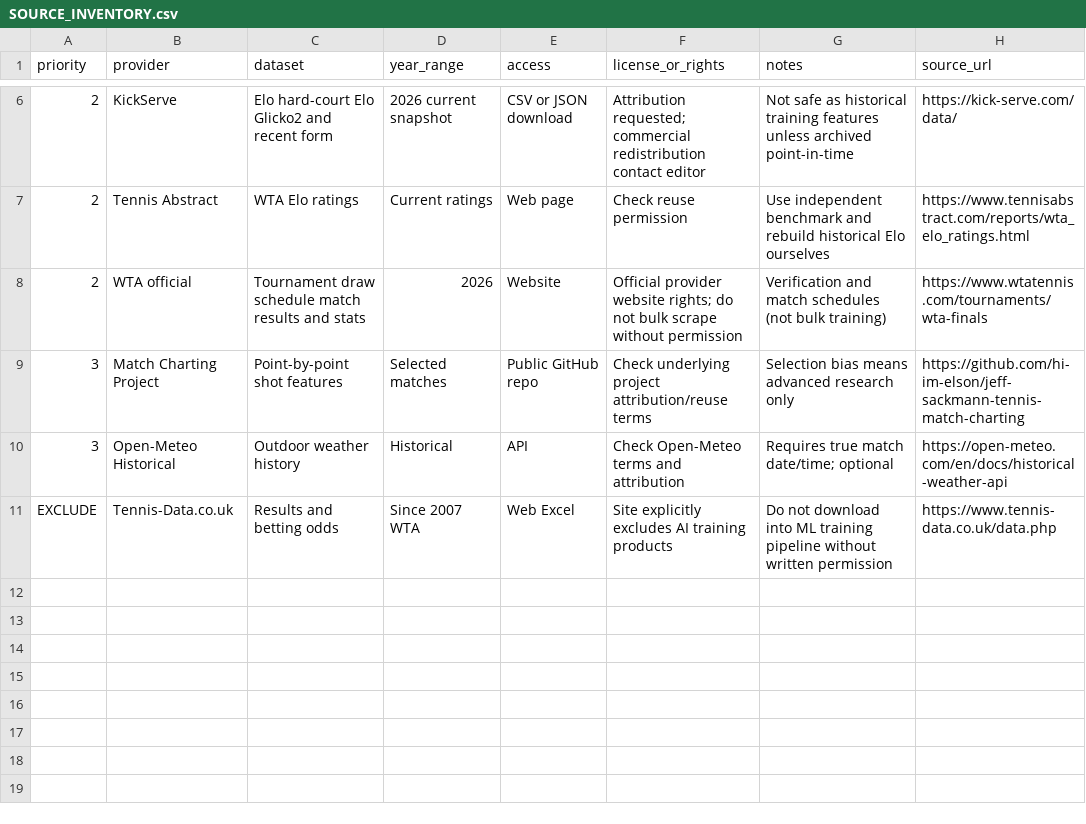
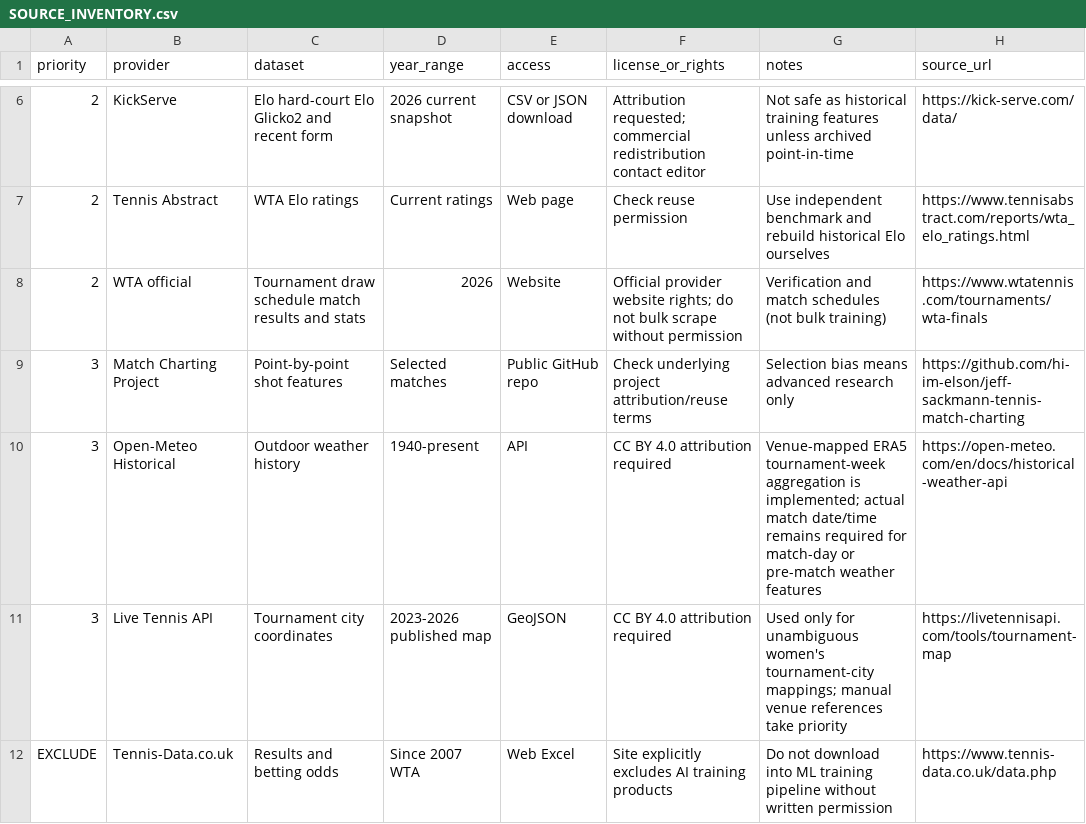
Before and after one commit to LyPhey/WTA-2026-Final-Indian-Wells, a CSV file: SOURCE_INVENTORY.csv, drawn as a sheet; only a part is shown, gaps mark what is left out.

Commit message:
updated_data

```diff
--- a/SOURCE_INVENTORY.csv
+++ b/SOURCE_INVENTORY.csv
@@ -9,3 +9,4 @@ priority,provider,dataset,year_range,access,license_or_rights,notes,source_url
 3,Match Charting Project,Point-by-point shot features,Selected matches,Public GitHub repo,Check underlying project attribution/reuse terms,Selection bias means advanced research only,https://github.com/hi-im-elson/jeff-sackmann-tennis-match-charting
-3,Open-Meteo Historical,Outdoor weather history,Historical,API,Check Open-Meteo terms and attribution,Requires true match date/time; optional,https://open-meteo.com/en/docs/historical-weather-api
+3,Open-Meteo Historical,Outdoor weather history,1940-present,API,CC BY 4.0 attribution required,Venue-mapped ERA5 tournament-week aggregation is implemented; actual match date/time remains required for match-day or pre-match weather features,https://open-meteo.com/en/docs/historical-weather-api
+3,Live Tennis API,Tournament city coordinates,2023-2026 published map,GeoJSON,CC BY 4.0 attribution required,Used only for unambiguous women's tournament-city mappings; manual venue references take priority,https://livetennisapi.com/tools/tournament-map
 EXCLUDE,Tennis-Data.co.uk,Results and betting odds,Since 2007 WTA,Web Excel,Site explicitly excludes AI training products,Do not download into ML training pipeline without written permission,https://www.tennis-data.co.uk/data.php
```
